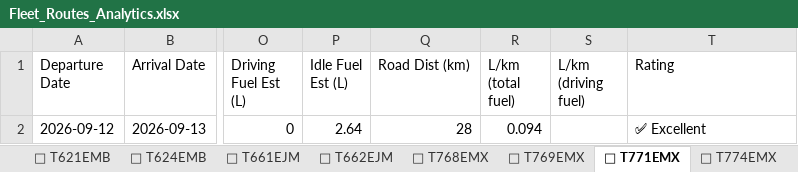
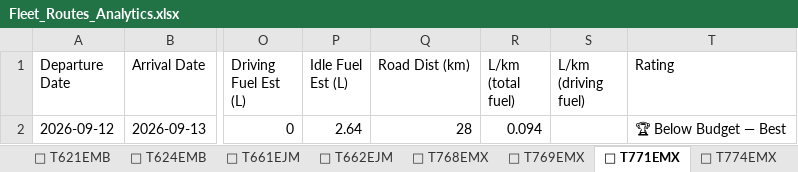
Before and after one commit to olam-devs/report-heliontracking, an Excel workbook: Fleet_Routes_Analytics.xlsx, sheet 🚛 T771EMX, drawn as a sheet; only a part is shown, gaps mark what is left out; values as stored, in another font and other column widths than the file's, no borders; the diff names each change by its address in the sheet, - before the commit and + after, or states it on an @@ line.

Commit message:
data: updated ratings - below budget label

```diff
--- a/Fleet_Routes_Analytics.xlsx (sheet 🚛 T771EMX)
+++ b/Fleet_Routes_Analytics.xlsx (sheet 🚛 T771EMX)
-T2 (Rating): ✅ Excellent
+T2 (Rating): 🏆 Below Budget — Best
```
Also changed, not shown: sheet 🗺 All Trips, sheet 🚚 Mboga→Port Ubungo, sheet 📊 By Direction Rankings, sheet ⚓ Port→Vikindu, sheet 📊 Overall Rankings, sheet ⚓ Vikindu→Port, 24 more sheets.
